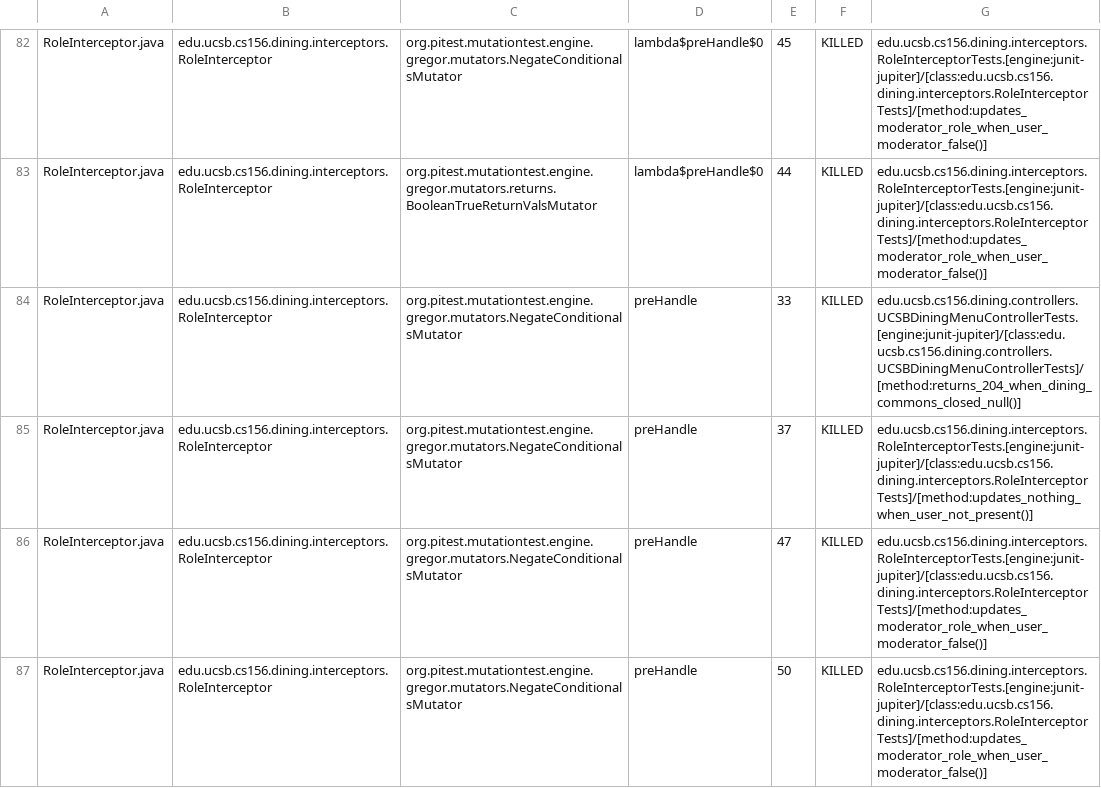
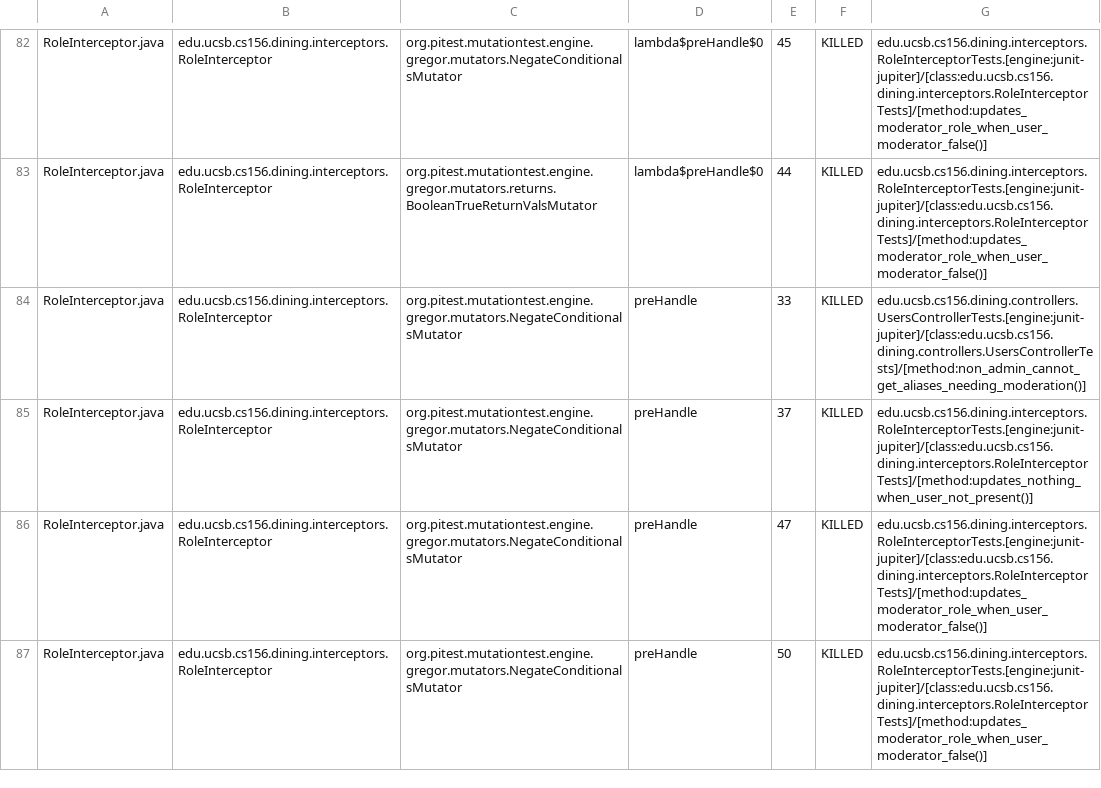
Before and after one commit to ucsb-cs156/proj-dining, a CSV file: pitest/mutations.csv, drawn as a sheet; only a part is shown, gaps mark what is left out; the diff covers the shown part only.

Commit message:
Deploying to gh-pages from @ ucsb-cs156/proj-dining@bc4723de71983e7a65546ae07565c8c309c3b134 🚀

```diff
--- a/pitest/mutations.csv
+++ b/pitest/mutations.csv
@@ -83,3 +83,3 @@ RoleInterceptor.java,edu.ucsb.cs156.dining.interceptors.RoleInterceptor,org.pite
 RoleInterceptor.java,edu.ucsb.cs156.dining.interceptors.RoleInterceptor,org.pitest.mutationtest.engine.gregor.mutators.returns.BooleanTrueReturnValsMutator,lambda$preHandle$0,44,KILLED,edu.ucsb.cs156.dining.interceptors.RoleInterceptorTests.[engine:junit-jupiter]/[class:edu.ucsb.cs156.dining.interceptors.RoleInterceptorTests]/[method:updates_moderator_role_when_user_moderator_false()]
-RoleInterceptor.java,edu.ucsb.cs156.dining.interceptors.RoleInterceptor,org.pitest.mutationtest.engine.gregor.mutators.NegateConditionalsMutator,preHandle,33,KILLED,edu.ucsb.cs156.dining.controllers.UCSBDiningMenuControllerTests.[engine:junit-jupiter]/[class:edu.ucsb.cs156.dining.controllers.UCSBDiningMenuControllerTests]/[method:returns_204_when_dining_commons_closed_null()]
+RoleInterceptor.java,edu.ucsb.cs156.dining.interceptors.RoleInterceptor,org.pitest.mutationtest.engine.gregor.mutators.NegateConditionalsMutator,preHandle,33,KILLED,edu.ucsb.cs156.dining.controllers.UsersControllerTests.[engine:junit-jupiter]/[class:edu.ucsb.cs156.dining.controllers.UsersControllerTests]/[method:non_admin_cannot_get_aliases_needing_moderation()]
 RoleInterceptor.java,edu.ucsb.cs156.dining.interceptors.RoleInterceptor,org.pitest.mutationtest.engine.gregor.mutators.NegateConditionalsMutator,preHandle,37,KILLED,edu.ucsb.cs156.dining.interceptors.RoleInterceptorTests.[engine:junit-jupiter]/[class:edu.ucsb.cs156.dining.interceptors.RoleInterceptorTests]/[method:updates_nothing_when_user_not_present()]
```
Also changed, not shown: 17 edited cells elsewhere in this file, 22 other files.
